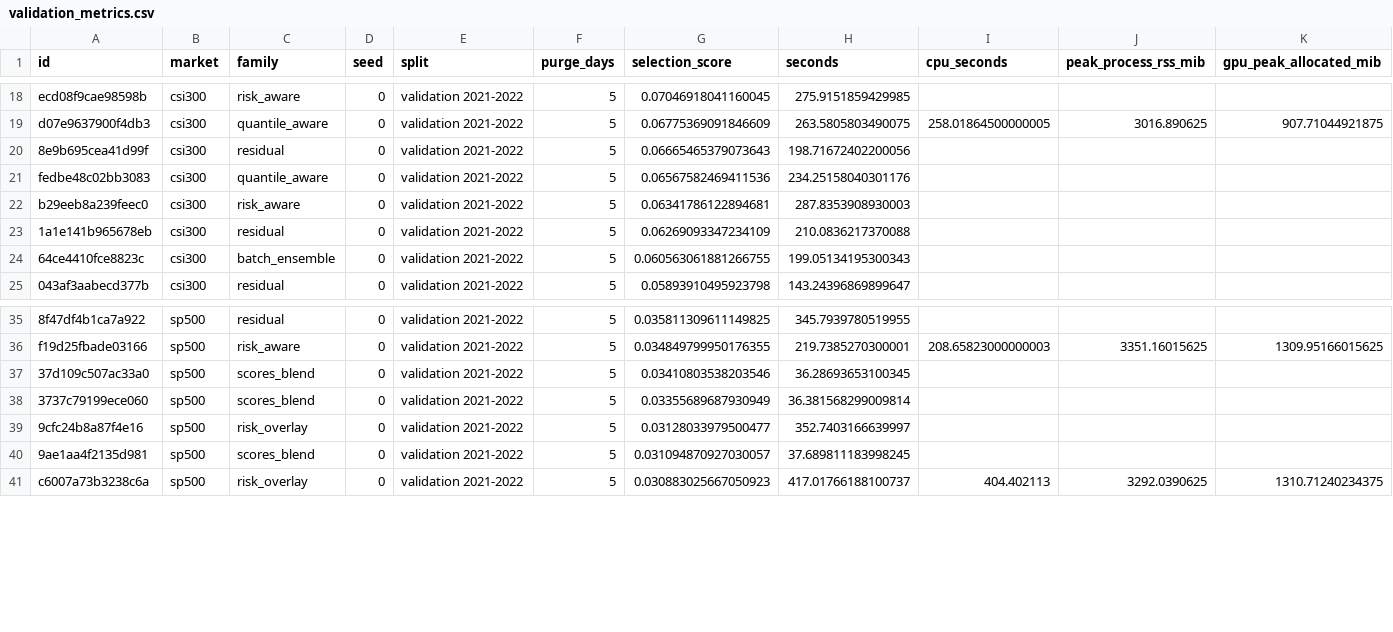
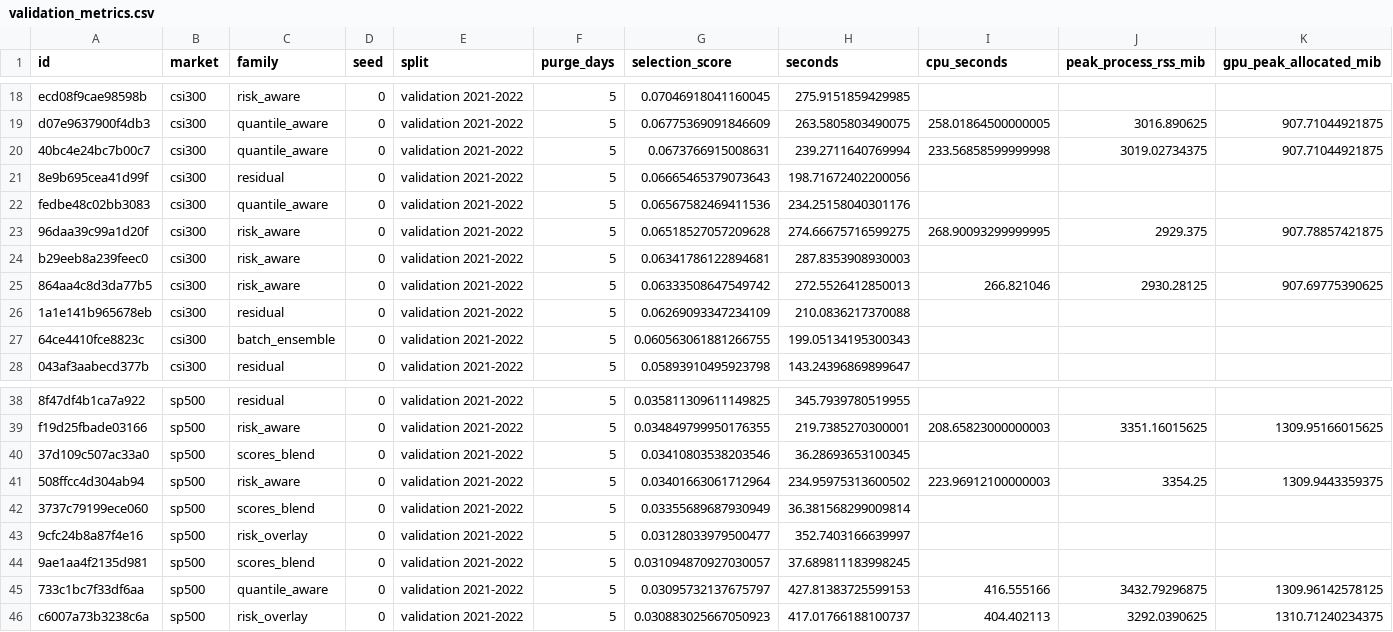
Before and after one commit to nbcctwya/QuantResearch-Agent, a CSV file: research/records/20261008/validation_metrics.csv, drawn as a sheet; only a part is shown, gaps mark what is left out; rows hold the shown columns only; the diff names each change by its address in the sheet, - before the commit and + after, or states it on an @@ line.

```diff
--- a/research/records/20261008/validation_metrics.csv
+++ b/research/records/20261008/validation_metrics.csv
+row 20: 40bc4e24bc7b00c7 | csi300 | quantile_aware | 0 | validation 2021-2022 | 5 | 0.0673766915008631 | 239.2711640769994 | 233.56858599999998 | 3019.02734375 | 907.71044921875
+row 23: 96daa39c99a1d20f | csi300 | risk_aware | 0 | validation 2021-2022 | 5 | 0.06518527057209628 | 274.66675716599275 | 268.90093299999995 | 2929.375 | 907.78857421875
+row 25: 864aa4c8d3da77b5 | csi300 | risk_aware | 0 | validation 2021-2022 | 5 | 0.06333508647549742 | 272.5526412850013 | 266.821046 | 2930.28125 | 907.69775390625
+row 41: 508ffcc4d304ab94 | sp500 | risk_aware | 0 | validation 2021-2022 | 5 | 0.03401663061712964 | 234.95975313600502 | 223.96912100000003 | 3354.25 | 1309.9443359375
+row 45: 733c1bc7f33df6aa | sp500 | quantile_aware | 0 | validation 2021-2022 | 5 | 0.03095732137675797 | 427.81383725599153 | 416.555166 | 3432.79296875 | 1309.96142578125
```
Also changed, not shown: 49 other files.
